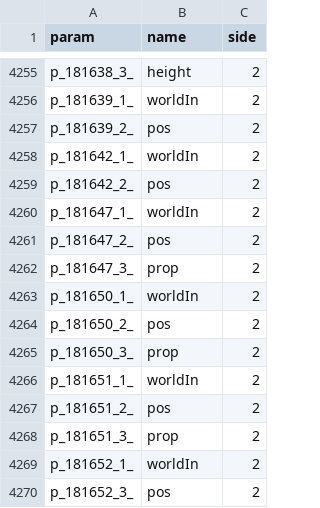
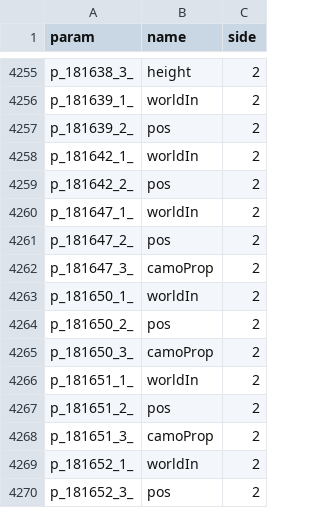
Before and after one commit to desht/ModularRouters, a CSV file: conf/params.csv, drawn as a sheet; only a part is shown, gaps mark what is left out.

Commit message:
Camo model changes: chisel blocks now render! (And any other block which renders in layers other than CUTOUT_MIPPED)

```diff
--- a/conf/params.csv
+++ b/conf/params.csv
@@ -4261,9 +4261,9 @@ p_181647_1_,worldIn,2
 p_181647_2_,pos,2
-p_181647_3_,prop,2
+p_181647_3_,camoProp,2
 p_181650_1_,worldIn,2
 p_181650_2_,pos,2
-p_181650_3_,prop,2
+p_181650_3_,camoProp,2
 p_181651_1_,worldIn,2
 p_181651_2_,pos,2
-p_181651_3_,prop,2
+p_181651_3_,camoProp,2
 p_181652_1_,worldIn,2
```
Also changed, not shown: 8 other files.
